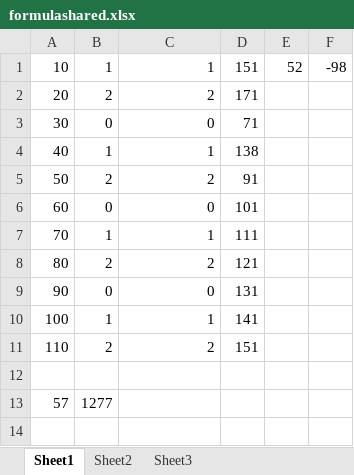
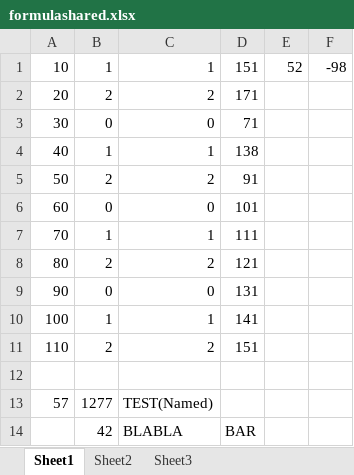
Before and after one commit to xlat/excel-reader-xlsx, an Excel workbook: t/regression/xlsx_files/formulashared.xlsx, sheet Sheet1, drawn as a sheet; values as stored, in another font and other column widths than the file's, no borders; the diff names each change by its address in the sheet, - before the commit and + after, or states it on an @@ line.

```diff
--- a/t/regression/xlsx_files/formulashared.xlsx (sheet Sheet1)
+++ b/t/regression/xlsx_files/formulashared.xlsx (sheet Sheet1)
-C13: (empty)
+C13: TEST(Named)
+row 14:  | 42 | BLABLA | BAR
```
Also changed, not shown: t/regression/xlsx_files/externals/external01.xlsx, 2 other files.
